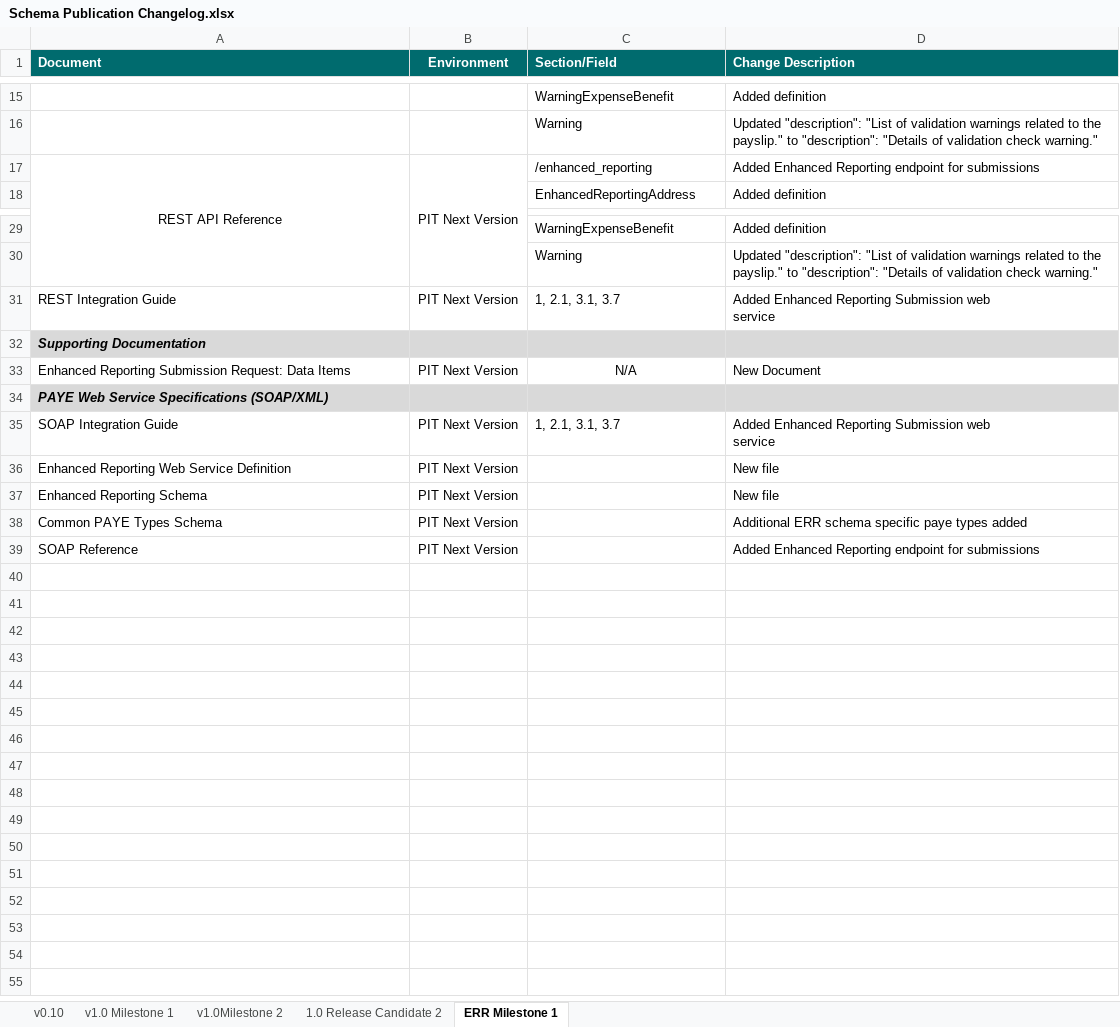
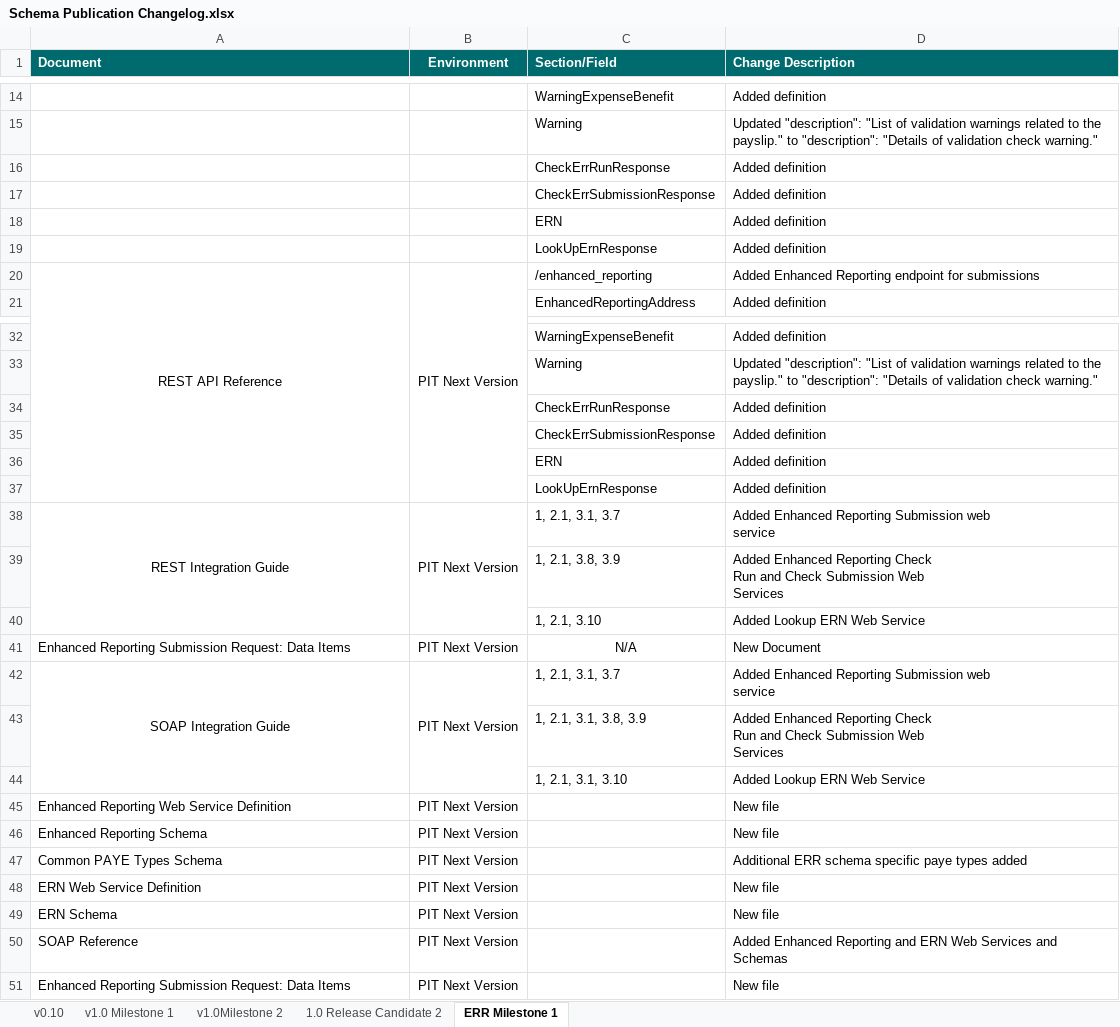
Before and after one commit to revenue-ie/paye-employers-documentation, an Excel workbook: PIT4/Schema Publication Changelog.xlsx, sheet ERR Milestone 1, drawn as a sheet; only a part is shown, gaps mark what is left out; values as stored, in another font and other column widths than the file's, no borders; removed rows and columns are numbered as before the commit, all else as after; ↵ is a line break in a cell; the diff covers the shown part only; the diff names each change by its address in the sheet, - before the commit and + after, or states it on an @@ line.

```diff
--- a/PIT4/Schema Publication Changelog.xlsx (sheet ERR Milestone 1)
+++ b/PIT4/Schema Publication Changelog.xlsx (sheet ERR Milestone 1)
+row 16:  |  | CheckErrRunResponse | Added definition
+row 17:  |  | CheckErrSubmissionResponse | Added definition
+row 18:  |  | ERN | Added definition
+row 19:  |  | LookUpErnResponse | Added definition
+row 34:  |  | CheckErrRunResponse | Added definition
+row 35:  |  | CheckErrSubmissionResponse | Added definition
+row 36:  |  | ERN | Added definition
+row 37:  |  | LookUpErnResponse | Added definition
-A38 alignment: left
+A38 alignment: center
+A38:A40 merged
+B38:B40 merged
-row 32: Supporting Documentation
+row 39:  |  | 1, 2.1, 3.8, 3.9 | Added Enhanced Reporting Check ↵ Run and Check Submission Web ↵ Services
+row 40:  |  | 1, 2.1, 3.10 | Added Lookup ERN Web Service
-row 34: PAYE Web Service Specifications (SOAP/XML)
-A42 alignment: left
+A42 alignment: center
+A42:A44 merged
+B42:B44 merged
+row 43:  |  | 1, 2.1, 3.1, 3.8, 3.9 | Added Enhanced Reporting Check ↵ Run and Check Submission Web ↵ Services
+row 44:  |  | 1, 2.1, 3.1, 3.10 | Added Lookup ERN Web Service
+row 48: ERN Web Service Definition | PIT Next Version |  | New file
+row 49: ERN Schema | PIT Next Version |  | New file
-D50 (Change Description): …Enhanced Reporting endpoint for submissions
+D50 (Change Description): …Enhanced Reporting and ERN Web Services and Schemas
+row 51: Enhanced Reporting Submission Request: Data Items | PIT Next Version |  | New file
```
Also changed, not shown: 1 removed row elsewhere in this sheet, 37 other files.
